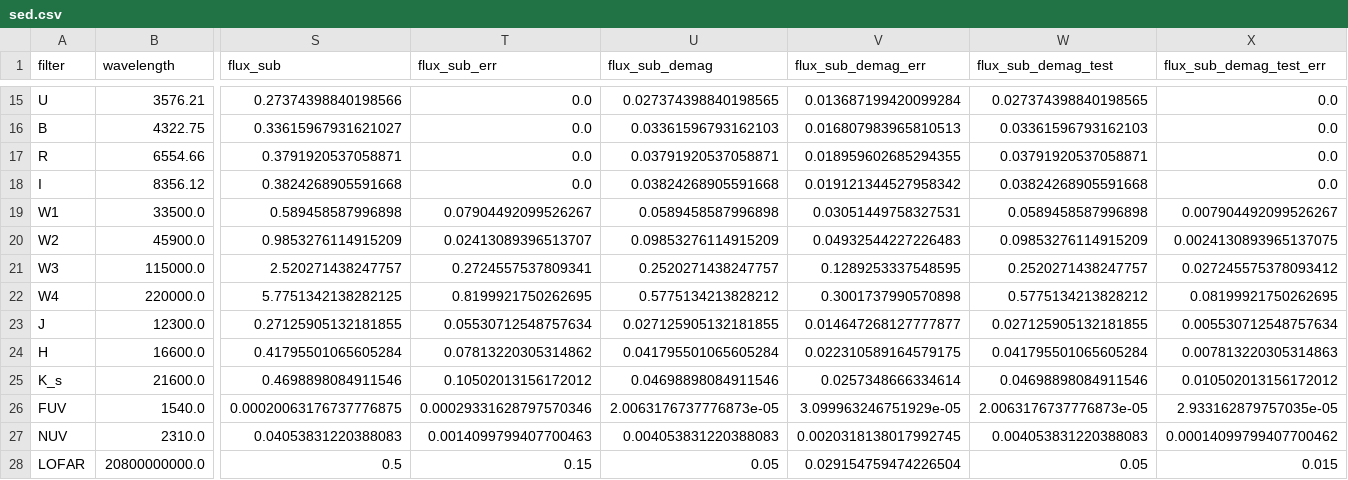
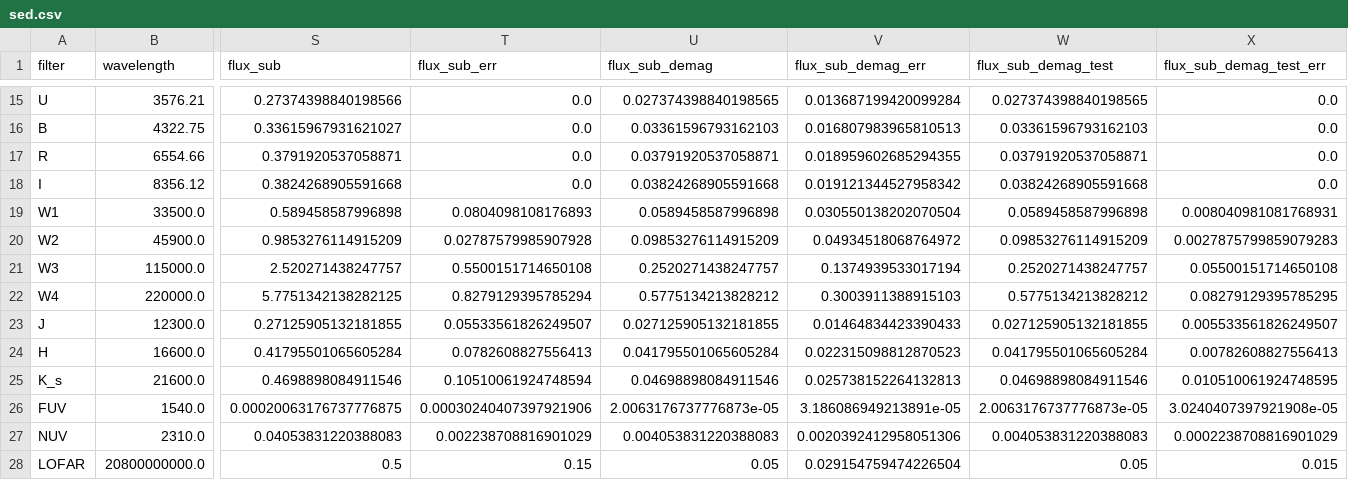
Before and after one commit to ikhebgeenaccount/lensed-qso-brp-2022, a CSV file: data/J1650+4251/sed.csv, drawn as a sheet; only a part is shown, gaps mark what is left out; the diff covers the shown part only; the diff names each change by its address in the sheet, - before the commit and + after, or states it on an @@ line.

```diff
--- a/data/J1650+4251/sed.csv
+++ b/data/J1650+4251/sed.csv
-T19 (flux_sub_err): 0.07904492099526267
+T19 (flux_sub_err): 0.0804098108176893
-V19 (flux_sub_demag_err): 0.03051449758327531
+V19 (flux_sub_demag_err): 0.030550138202070504
-X19 (flux_sub_demag_test_err): 0.007904492099526267
+X19 (flux_sub_demag_test_err): 0.008040981081768931
-T20 (flux_sub_err): 0.02413089396513707
+T20 (flux_sub_err): 0.02787579985907928
-V20 (flux_sub_demag_err): 0.04932544227226483
+V20 (flux_sub_demag_err): 0.04934518068764972
-X20 (flux_sub_demag_test_err): 0.0024130893965137075
+X20 (flux_sub_demag_test_err): 0.0027875799859079283
-T21 (flux_sub_err): 0.2724557537809341
+T21 (flux_sub_err): 0.5500151714650108
-V21 (flux_sub_demag_err): 0.1289253337548595
+V21 (flux_sub_demag_err): 0.1374939533017194
-X21 (flux_sub_demag_test_err): 0.027245575378093412
+X21 (flux_sub_demag_test_err): 0.05500151714650108
-T22 (flux_sub_err): 0.8199921750262695
+T22 (flux_sub_err): 0.8279129395785294
-V22 (flux_sub_demag_err): 0.3001737990570898
+V22 (flux_sub_demag_err): 0.3003911388915103
-X22 (flux_sub_demag_test_err): 0.08199921750262695
+X22 (flux_sub_demag_test_err): 0.08279129395785295
-T23 (flux_sub_err): 0.05530712548757634
+T23 (flux_sub_err): 0.05533561826249507
-V23 (flux_sub_demag_err): 0.014647268127777877
+V23 (flux_sub_demag_err): 0.01464834423390433
-X23 (flux_sub_demag_test_err): 0.005530712548757634
+X23 (flux_sub_demag_test_err): 0.005533561826249507
-T24 (flux_sub_err): 0.07813220305314862
+T24 (flux_sub_err): 0.0782608827556413
-V24 (flux_sub_demag_err): 0.022310589164579175
+V24 (flux_sub_demag_err): 0.022315098812870523
-X24 (flux_sub_demag_test_err): 0.007813220305314863
+X24 (flux_sub_demag_test_err): 0.00782608827556413
-T25 (flux_sub_err): 0.10502013156172012
+T25 (flux_sub_err): 0.10510061924748594
-V25 (flux_sub_demag_err): 0.0257348666334614
+V25 (flux_sub_demag_err): 0.025738152264132813
-X25 (flux_sub_demag_test_err): 0.010502013156172012
+X25 (flux_sub_demag_test_err): 0.010510061924748595
-T26 (flux_sub_err): 0.00029331628797570346
+T26 (flux_sub_err): 0.00030240407397921906
-V26 (flux_sub_demag_err): 3.099963246751929e-05
+V26 (flux_sub_demag_err): 3.186086949213891e-05
-X26 (flux_sub_demag_test_err): 2.933162879757035e-05
+X26 (flux_sub_demag_test_err): 3.0240407397921908e-05
-T27 (flux_sub_err): 0.0014099799407700463
+T27 (flux_sub_err): 0.002238708816901029
-V27 (flux_sub_demag_err): 0.0020318138017992745
+V27 (flux_sub_demag_err): 0.0020392412958051306
-X27 (flux_sub_demag_test_err): 0.00014099799407700462
+X27 (flux_sub_demag_test_err): 0.0002238708816901029
```
Also changed, not shown: 15 edited cells elsewhere in this file, 1 other file.
